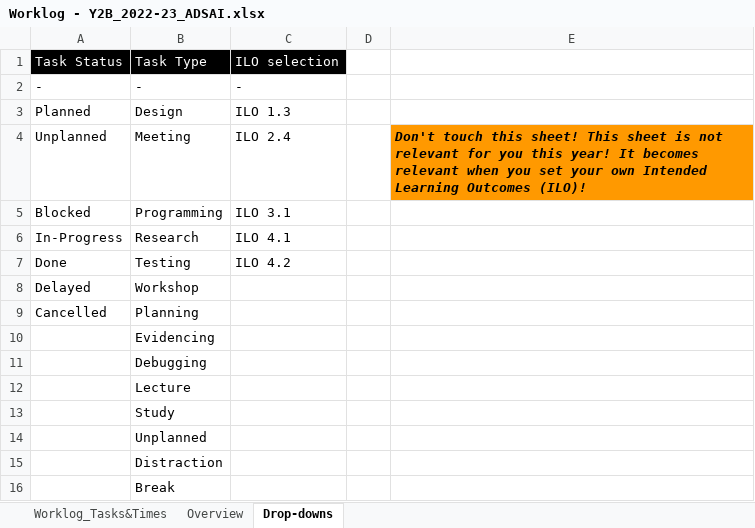
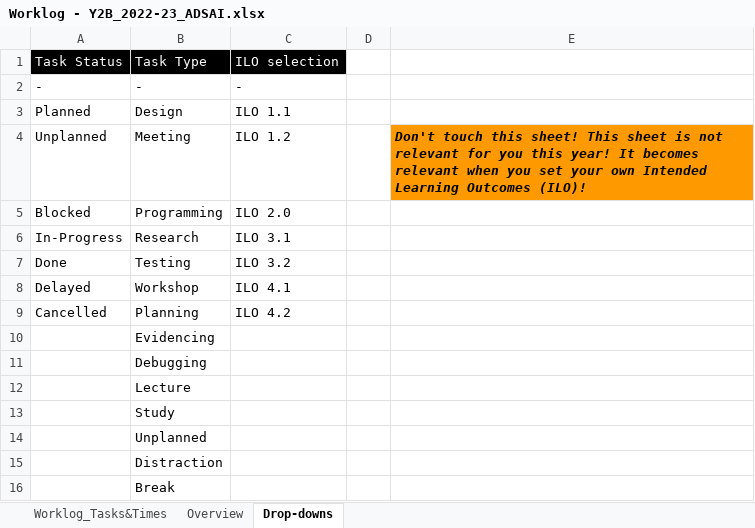
Before and after one commit to PsDragon/ADSAI_FOR_SECOND_YEARS, an Excel workbook: docs/Year2/BlockB/MS Teams Assignment Template/Worklog - Y2B_2022-23_ADSAI.xlsx, sheet Drop-downs, drawn as a sheet; values as stored, in another font and other column widths than the file's, no borders; the diff names each change by its address in the sheet, - before the commit and + after, or states it on an @@ line.

```diff
--- a/docs/Year2/BlockB/MS Teams Assignment Template/Worklog - Y2B_2022-23_ADSAI.xlsx (sheet Drop-downs)
+++ b/docs/Year2/BlockB/MS Teams Assignment Template/Worklog - Y2B_2022-23_ADSAI.xlsx (sheet Drop-downs)
-C3: ILO 1.3
+C3: ILO 1.1
-C4: ILO 2.4
+C4: ILO 1.2
-C5: ILO 3.1
+C5: ILO 2.0
-C6: ILO 4.1
+C6: ILO 3.1
-C7: ILO 4.2
+C7: ILO 3.2
-C8: (empty)
+C8: ILO 4.1
-C9: (empty)
+C9: ILO 4.2
```
Also changed, not shown: sheet Overview, formulas that keep their value, docs/Year1/BlockB/MS Teams Assignment Template/Assessment Rubric - Y1B_2022-23_ADSAI.xlsx, docs/Year1/BlockB/MS Teams Assignment Template/Worklog - Y1B_2022-23_ADSAI.xlsx, 11 other files.
